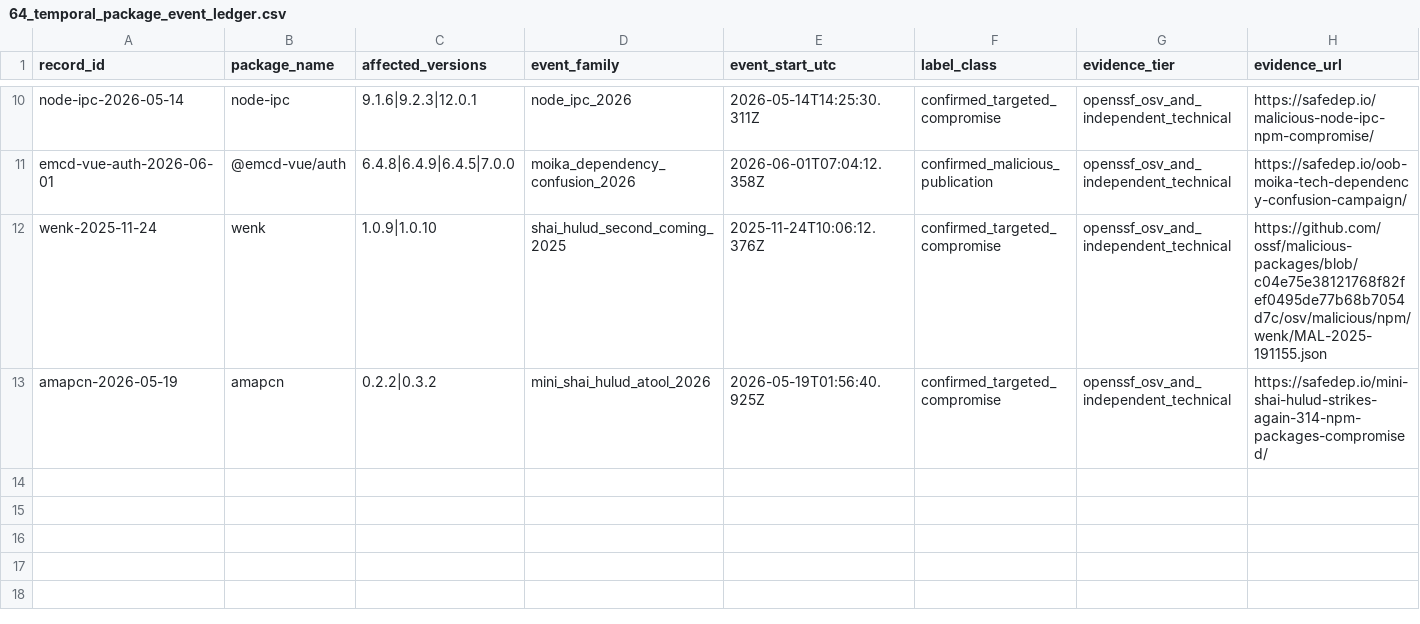
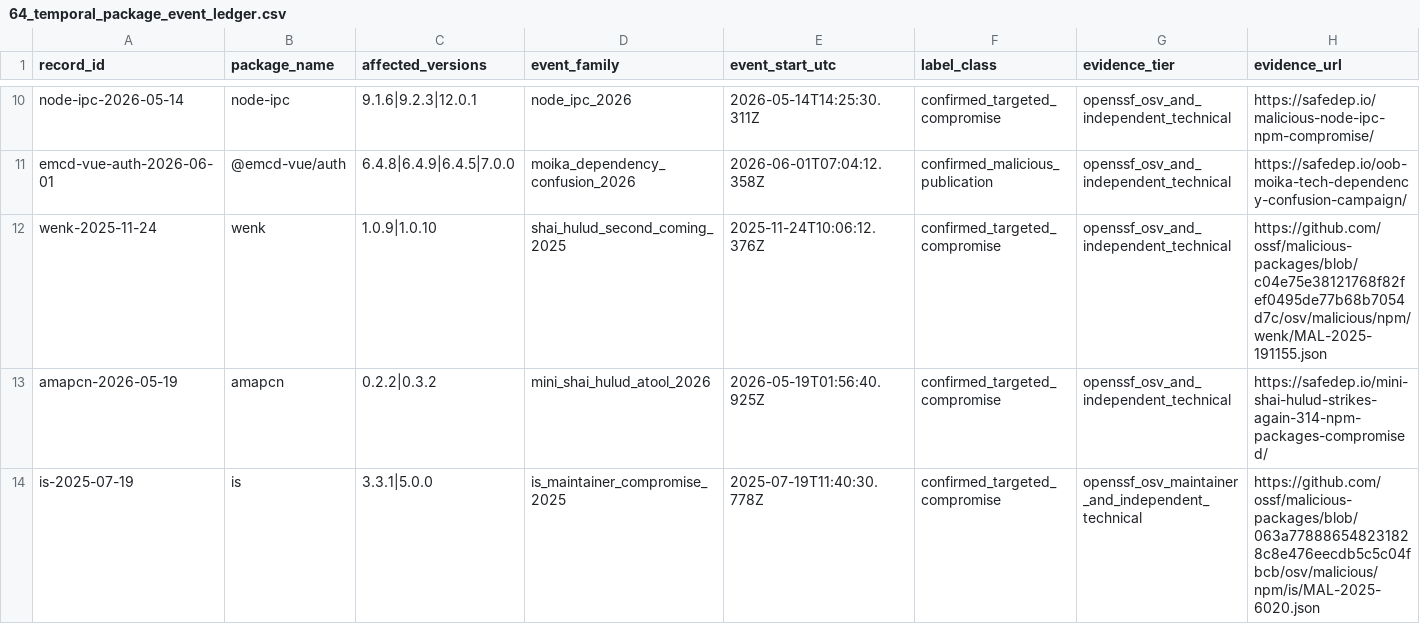
Before and after one commit to hasanshahriar32/npm-supply-chain-research, a CSV file: platform/research/64_temporal_package_event_ledger.csv, drawn as a sheet; only a part is shown, gaps mark what is left out; rows hold the shown columns only; the diff names each change by its address in the sheet, - before the commit and + after, or states it on an @@ line.

Commit message:
research: admit bounded is compromise

```diff
--- a/platform/research/64_temporal_package_event_ledger.csv
+++ b/platform/research/64_temporal_package_event_ledger.csv
+row 14: is-2025-07-19 | is | 3.3.1|5.0.0 | is_maintainer_compromise_2025 | 2025-07-19T11:40:30.778Z | confirmed_targeted_compromise | openssf_osv_maintainer_and_independent_technical | https://github.com/ossf/malicious-packages/blob/063a778886548231828c8e476eecdb5c5c04fbcb/osv/malicious/npm/is/MAL-2025-6020.json
```
Also changed, not shown: platform/research/65_package_temporal_companion_snapshots.csv, platform/research/70_cutoff_direct_dependency_range_resolution.csv, 20 other files.
